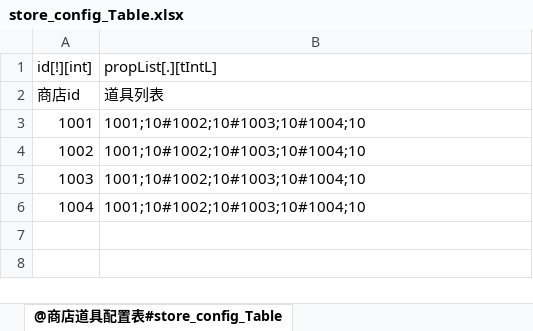
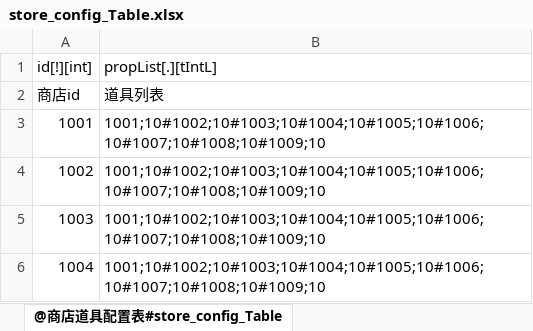
Before and after one commit to m969/wanfadalu_server, an Excel workbook: scripts/data/store_config_Table.xlsx, sheet @商店道具配置表#store_config_Table, drawn as a sheet; values as stored, in another font and other column widths than the file's, no borders; the diff names each change by its address in the sheet, - before the commit and + after, or states it on an @@ line.

```diff
--- a/scripts/data/store_config_Table.xlsx (sheet @商店道具配置表#store_config_Table)
+++ b/scripts/data/store_config_Table.xlsx (sheet @商店道具配置表#store_config_Table)
-B3:B6 (propList[.][tIntL]): 1001;10#1002;10#1003;10#1004;10
+B3:B6 (propList[.][tIntL]): 1001;10#1002;10#1003;10#1004;10#1005;10#1006;10#1007;10#1008;10#1009;10
```
Also changed, not shown: scripts/data/1_ExcelToData.xlsm, scripts/data/prop_config_Table.xlsx, 14 other files.
